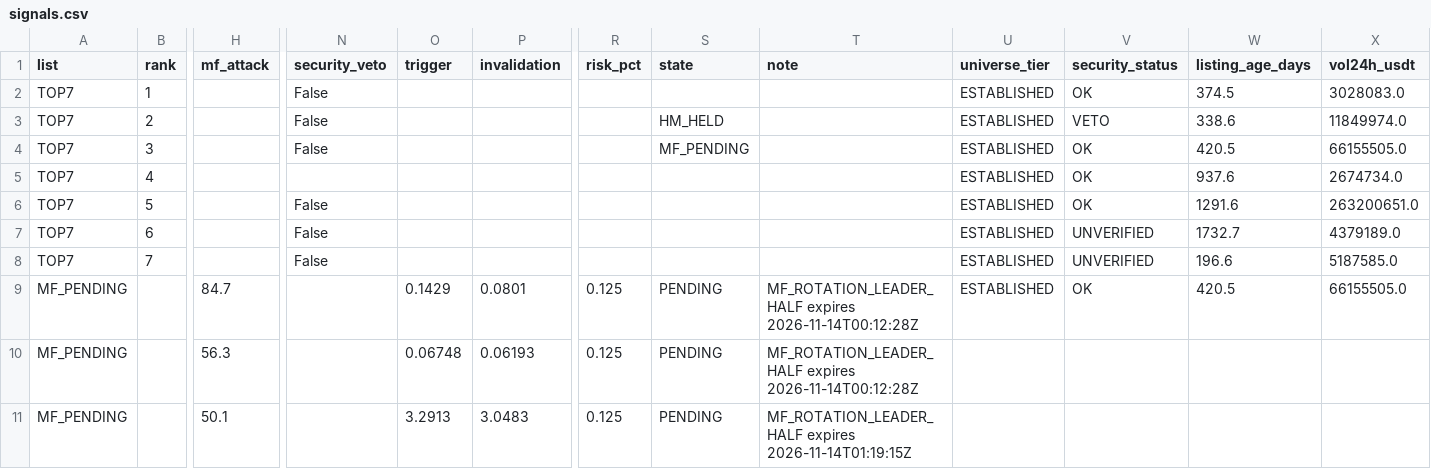
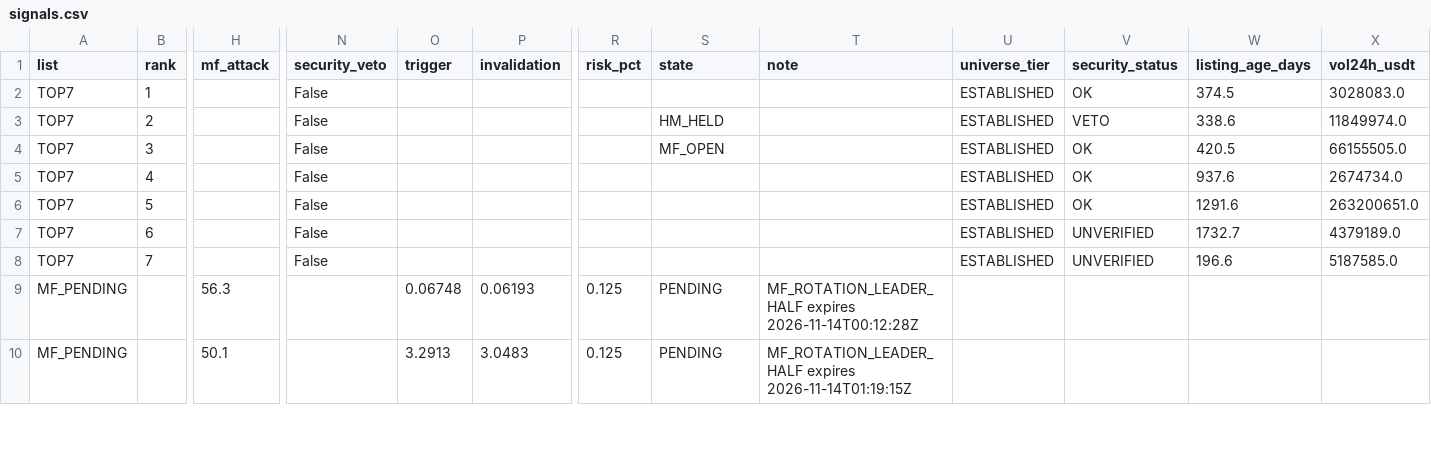
Before and after one commit to fu5202ture-beep/cqs-dashboard, a CSV file: signals.csv, drawn as a sheet; only a part is shown, gaps mark what is left out; removed rows and columns are numbered as before the commit, all else as after; rows hold the shown columns only; the diff covers the shown part only; the diff names each change by its address in the sheet, - before the commit and + after, or states it on an @@ line.

```diff
--- a/signals.csv
+++ b/signals.csv
-S4 (state): MF_PENDING
+S4 (state): MF_OPEN
-N5 (security_veto): (empty)
+N5 (security_veto): False
-row 9: MF_PENDING |  | 84.7 |  | 0.1429 | 0.0801 | 0.125 | PENDING | MF_ROTATION_LEADER_HALF expires 2026-11-14T00:12:28Z | ESTABLISHED | OK | 420.5 | 66155505.0
```
Also changed, not shown: 2 added rows, 2 removed rows and 1 edited cell elsewhere in this file, 2 other files.
